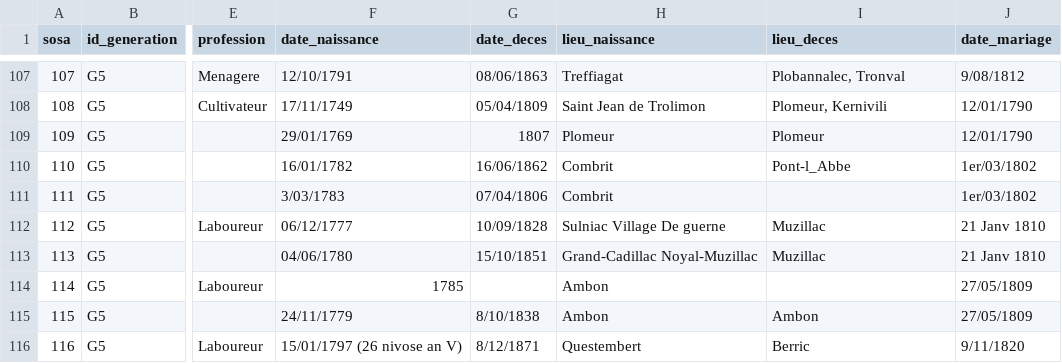
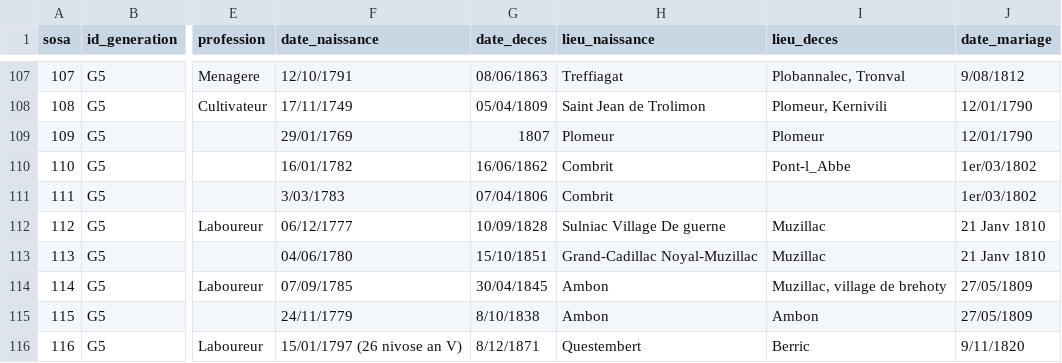
Before and after one commit to katseblodo/Aieux_mes_racines, a CSV file: individus_nettoye.csv, drawn as a sheet; only a part is shown, gaps mark what is left out; the diff names each change by its address in the sheet, - before the commit and + after, or states it on an @@ line.

Commit message:
Update individus_nettoye.csv

```diff
--- a/individus_nettoye.csv
+++ b/individus_nettoye.csv
-F114 (date_naissance): 1785
+F114 (date_naissance): 07/09/1785
-G114 (date_deces): (empty)
+G114 (date_deces): 30/04/1845
-I114 (lieu_deces): (empty)
+I114 (lieu_deces): Muzillac, village de brehoty
```
